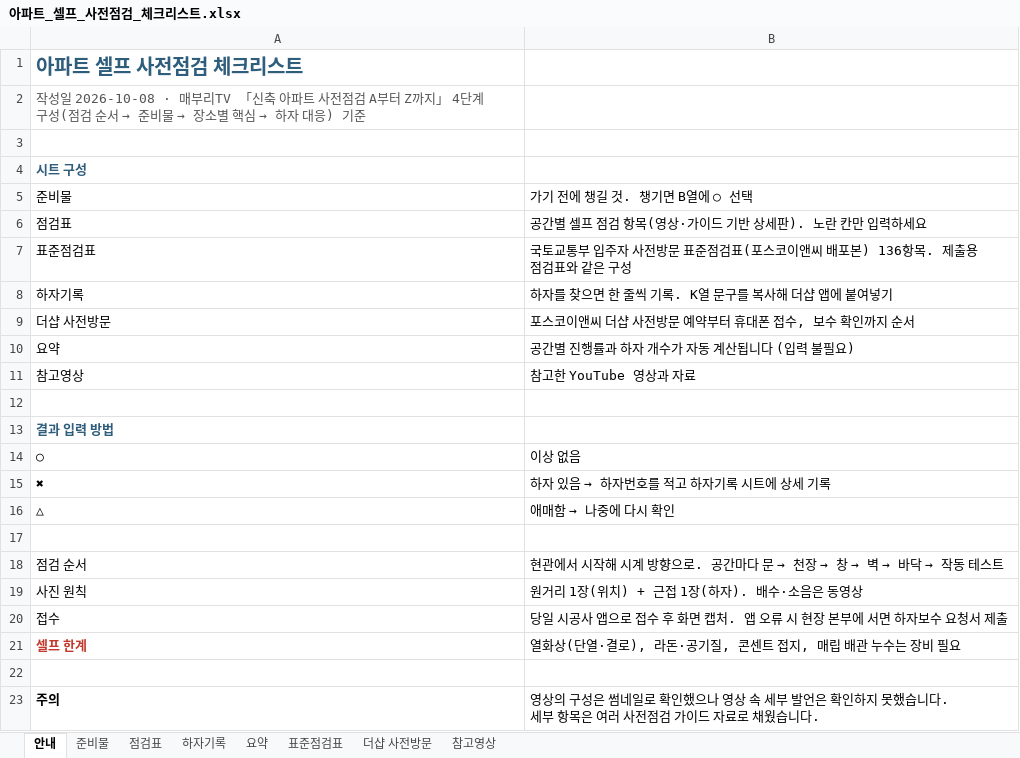
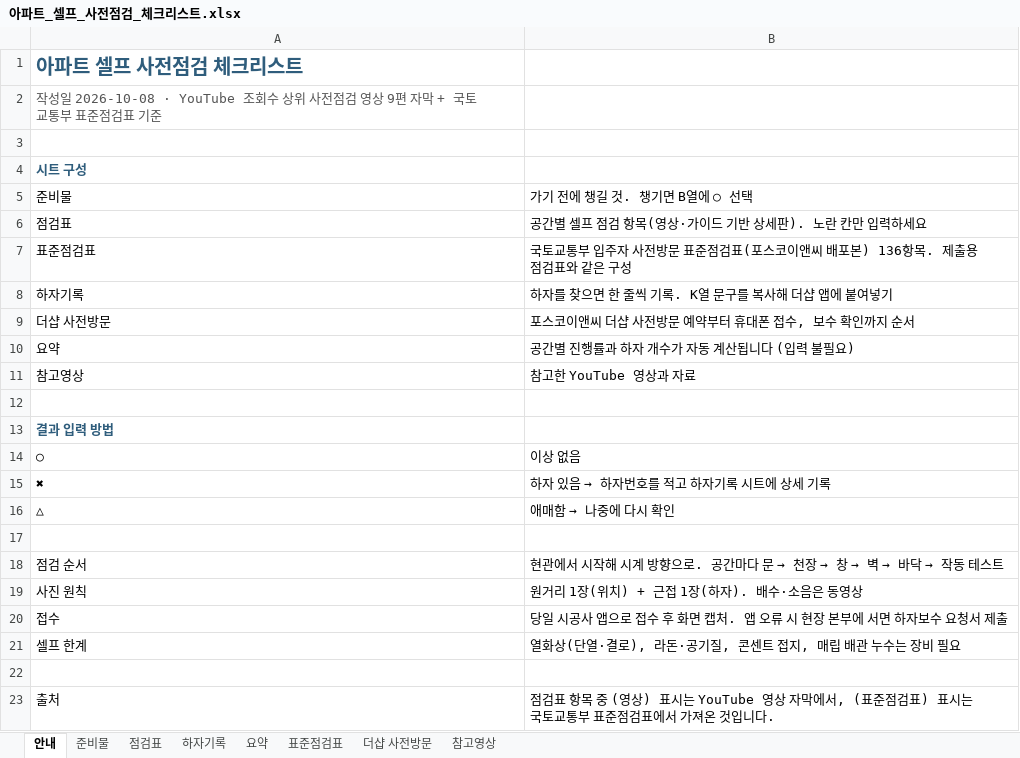
Before and after one commit to kartistjoo/-, an Excel workbook: 아파트_셀프_사전점검_체크리스트.xlsx, sheet 안내, drawn as a sheet; values as stored, in another font and other column widths than the file's, no borders; removed rows and columns are numbered as before the commit, all else as after; the diff names each change by its address in the sheet, - before the commit and + after, or states it on an @@ line.

```diff
--- a/아파트_셀프_사전점검_체크리스트.xlsx (sheet 안내)
+++ b/아파트_셀프_사전점검_체크리스트.xlsx (sheet 안내)
@@ A2: …일 2026-10-08 · 매부리TV 「신축 아파트 사전점검 A부터 Z까지」 4단계 구성(점검 순서 → 준비물 → 장소별 핵심 → 하자 대응) 기준 → …일 2026-10-08 · YouTube 조회수 상위 사전점검 영상 9편 자막 + 국토교통부 표준점검표 기준 @@
@@ A21 bold: on → off, text colour: #C0392B → black @@
-row 23: 주의 | 영상의 구성은 썸네일로 확인했으나 영상 속 세부 발언은 확인하지 못했습니다. 세부 항목은 여러 사전점검 가이드 자료로 채웠습니다.
+row 23: 출처 | 점검표 항목 중 (영상) 표시는 YouTube 영상 자막에서, (표준점검표) 표시는 국토교통부 표준점검표에서 가져온 것입니다.
```
Also changed, not shown: sheet 점검표, sheet 참고영상, sheet 요약, sheet 준비물, 9 other files.
